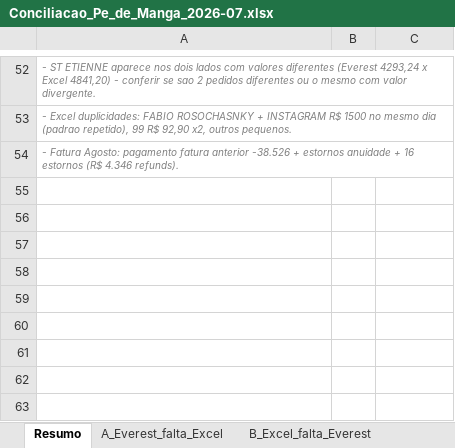
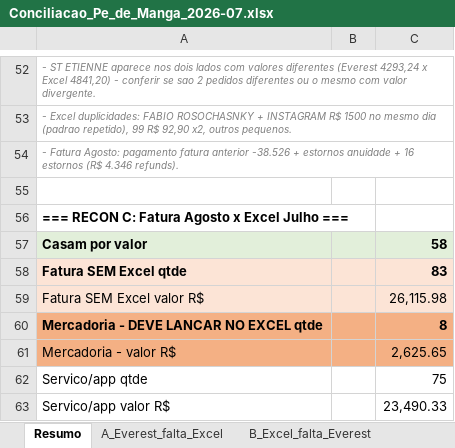
Before and after one commit to gustavobarakat1303-beep/gorjeta, an Excel workbook: Conciliacao_Pe_de_Manga_2026-07.xlsx, sheet Resumo, drawn as a sheet; only a part is shown, gaps mark what is left out; values as stored, in another font and other column widths than the file's, no borders; formulas without a stored value are shown as written; the diff names each change by its address in the sheet, - before the commit and + after, or states it on an @@ line.

```diff
--- a/Conciliacao_Pe_de_Manga_2026-07.xlsx (sheet Resumo)
+++ b/Conciliacao_Pe_de_Manga_2026-07.xlsx (sheet Resumo)
+row 55: (empty)
+row 56: === RECON C: Fatura Agosto x Excel Julho ===
+row 57: Casam por valor |  | 58
+row 58: Fatura SEM Excel qtde |  | 83
+row 59: Fatura SEM Excel valor R$ |  | 26,115.98
+row 60: Mercadoria - DEVE LANCAR NO EXCEL qtde |  | 8
+row 61: Mercadoria - valor R$ |  | 2,625.65
+row 62: Servico/app qtde |  | 75
+row 63: Servico/app valor R$ |  | 23,490.33
```
Also changed, not shown: other sheet tabs.
